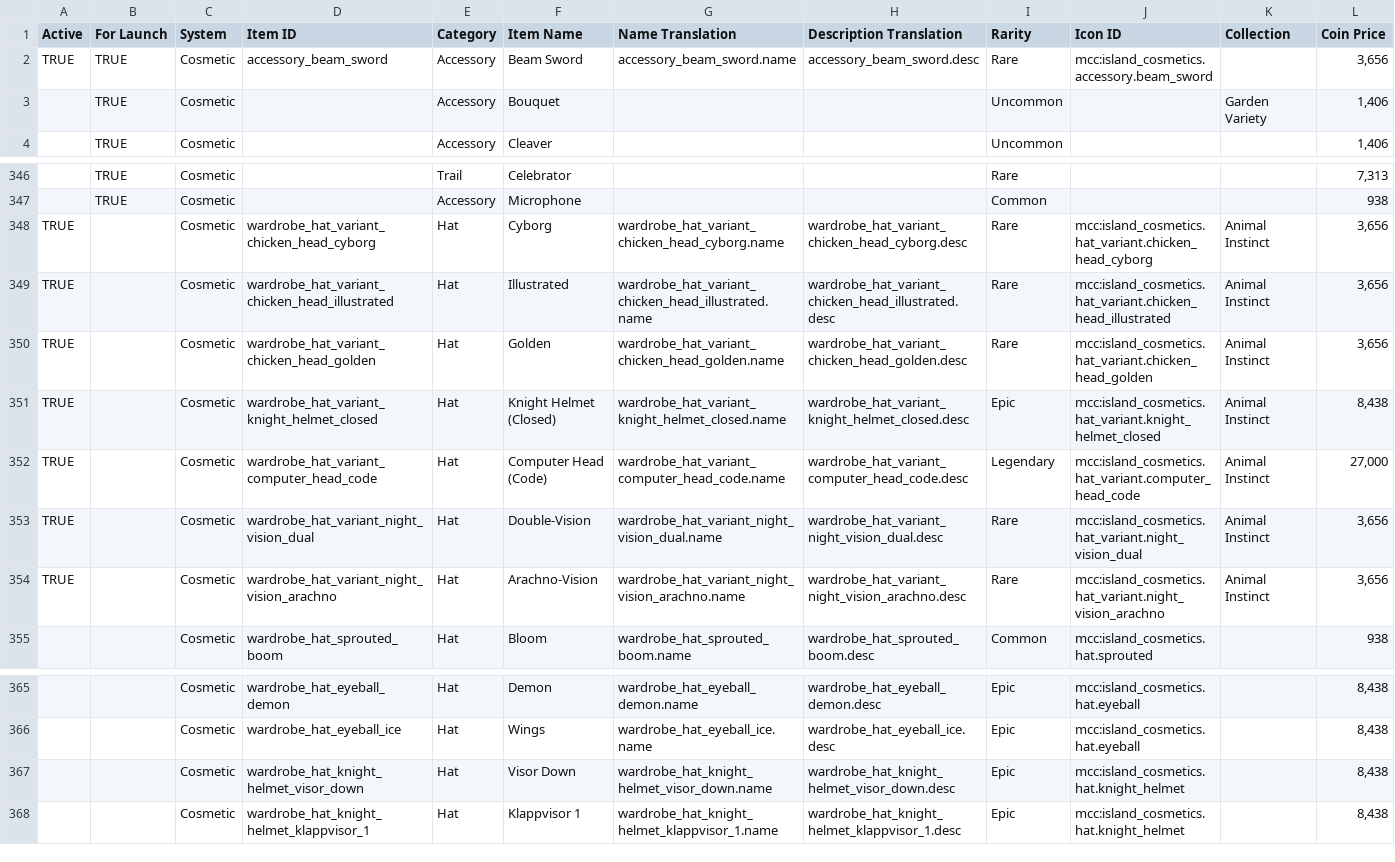
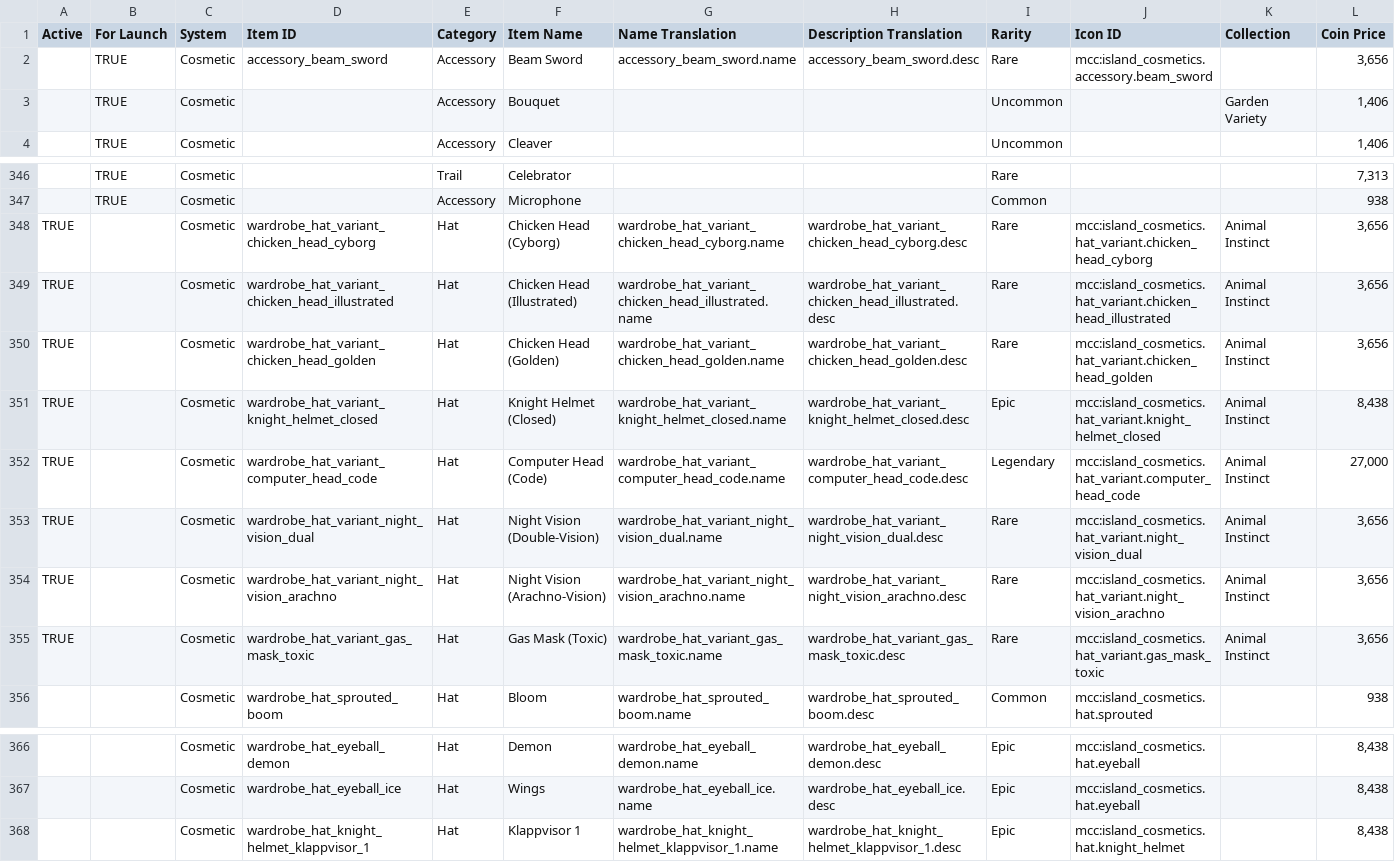
Before and after one commit to ThorNoxcrew/configuration, a CSV file: island/items/Cosmetic Master - Master.csv, drawn as a sheet; only a part is shown, gaps mark what is left out; removed rows and columns are numbered as before the commit, all else as after; rows hold the shown columns only; the diff names each change by its address in the sheet, - before the commit and + after, or states it on an @@ line.

```diff
--- a/island/items/Cosmetic Master - Master.csv
+++ b/island/items/Cosmetic Master - Master.csv
-A2 (Active): TRUE
+A2 (Active): (empty)
-F348 (Item Name): Cyborg
+F348 (Item Name): Chicken Head (Cyborg)
-F349 (Item Name): Illustrated
+F349 (Item Name): Chicken Head (Illustrated)
-F350 (Item Name): Golden
+F350 (Item Name): Chicken Head (Golden)
-F353 (Item Name): Double-Vision
+F353 (Item Name): Night Vision (Double-Vision)
-F354 (Item Name): Arachno-Vision
+F354 (Item Name): Night Vision (Arachno-Vision)
+row 355: TRUE |  | Cosmetic | wardrobe_hat_variant_gas_mask_toxic | Hat | Gas Mask (Toxic) | wardrobe_hat_variant_gas_mask_toxic.name | wardrobe_hat_variant_gas_mask_toxic.desc | Rare | mcc:island_cosmetics.hat_variant.gas_mask_toxic | Animal Instinct | 3,656
-row 367:  |  | Cosmetic | wardrobe_hat_knight_helmet_visor_down | Hat | Visor Down | wardrobe_hat_knight_helmet_visor_down.name | wardrobe_hat_knight_helmet_visor_down.desc | Epic | mcc:island_cosmetics.hat.knight_helmet |  | 8,438
```
Also changed, not shown: 9 other files.
